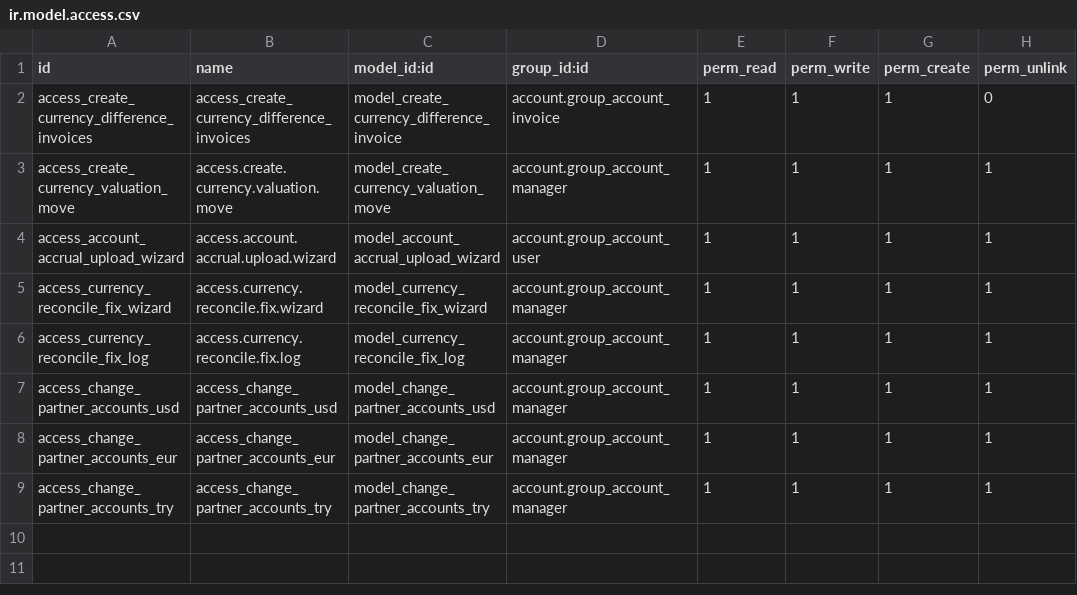
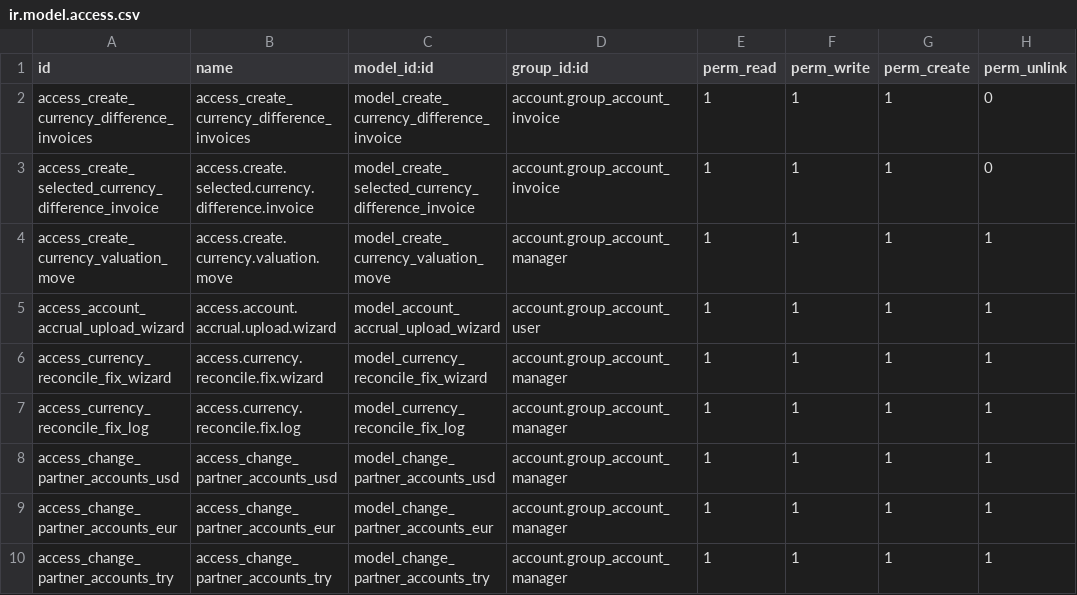
Before and after one commit to altinkaya-opensource/odoo-addons, a CSV file: altinkaya_account/security/ir.model.access.csv, drawn as a sheet; the diff names each change by its address in the sheet, - before the commit and + after, or states it on an @@ line.

```diff
--- a/altinkaya_account/security/ir.model.access.csv
+++ b/altinkaya_account/security/ir.model.access.csv
+row 3: access_create_selected_currency_difference_invoice | access.create.selected.currency.difference.invoice | model_create_selected_currency_difference_invoice | account.group_account_invoice | 1 | 1 | 1 | 0
```
Also changed, not shown: 14 other files.
